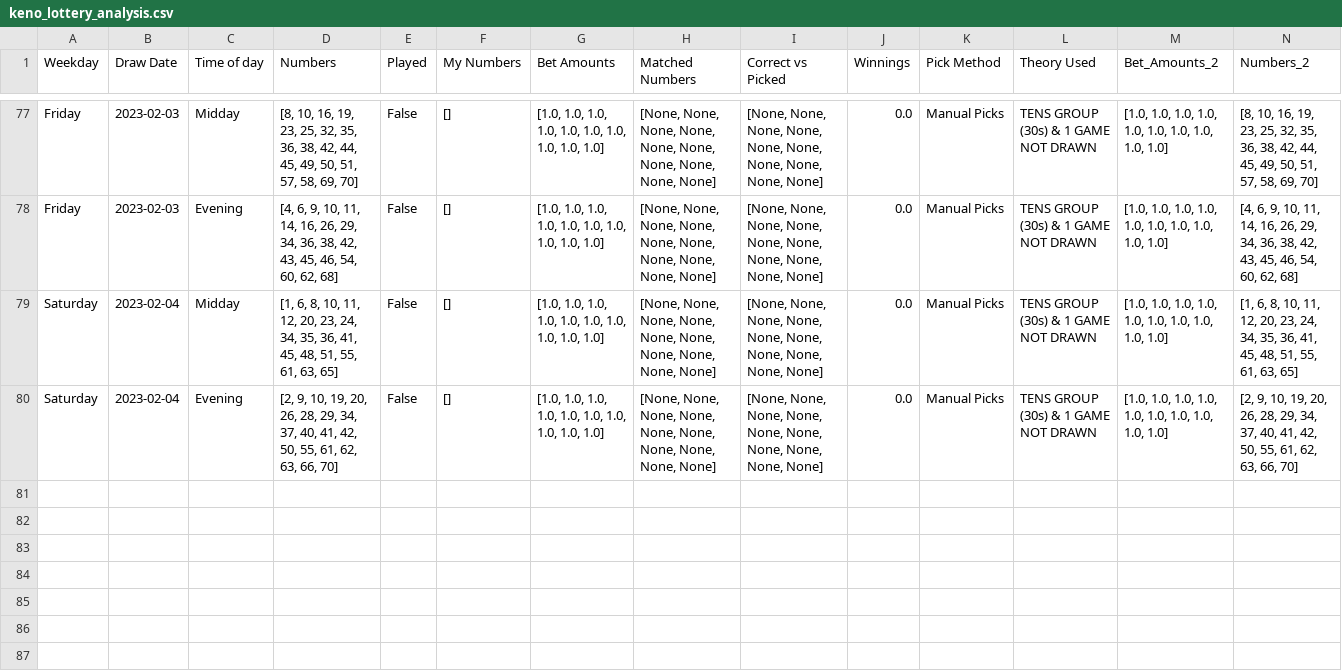
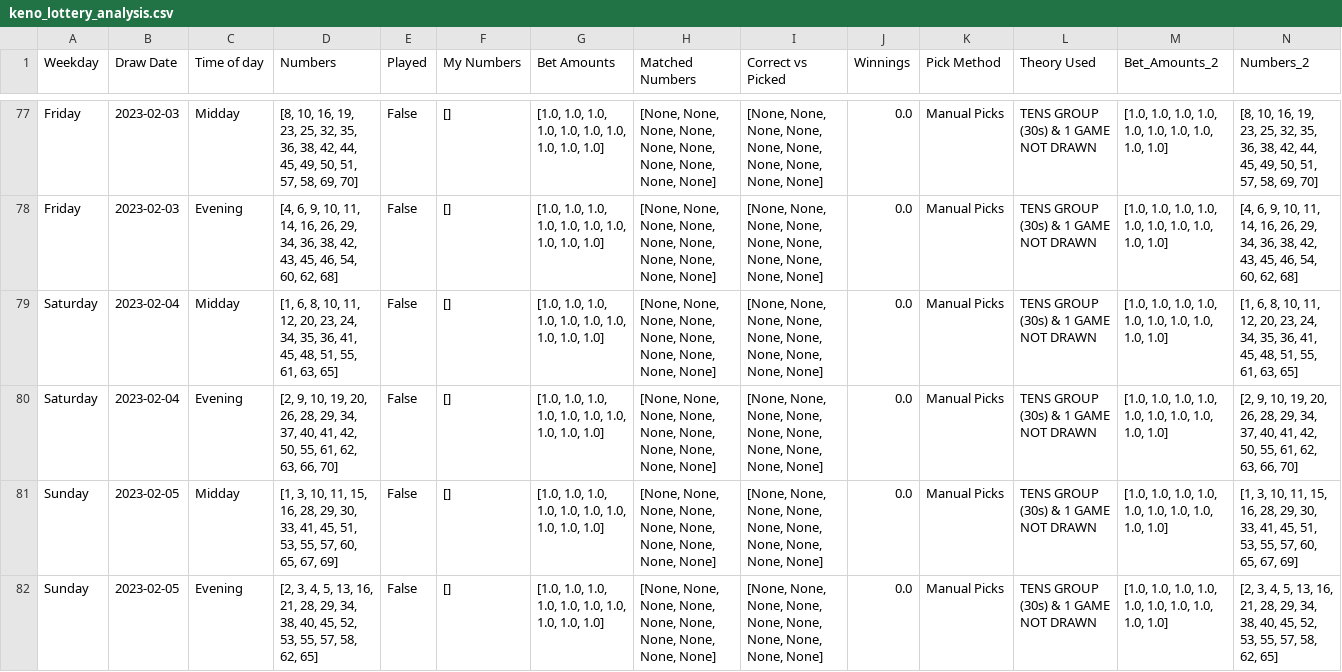
Before and after one commit to Peterstangolis/lottery_tracking_dashboard, a CSV file: data/keno_lottery_analysis.csv, drawn as a sheet; only a part is shown, gaps mark what is left out; rows hold the shown columns only; the diff names each change by its address in the sheet, - before the commit and + after, or states it on an @@ line.

```diff
--- a/data/keno_lottery_analysis.csv
+++ b/data/keno_lottery_analysis.csv
+row 81: Sunday | 2023-02-05 | Midday | [1, 3, 10, 11, 15, 16, 28, 29, 30, 33, 41, 45, 51, 53, 55, 57, 60, 65, 67, 69] | False | [] | [1.0, 1.0, 1.0, 1.0, 1.0, 1.0, 1.0, 1.0, 1.0, 1.0] | [None, None, None, None, None, None, None, None, None, None] | [None, None, None, None, None, None, None, None, None, None] | 0.0 | Manual Picks | TENS GROUP (30s) & 1 GAME NOT DRAWN | [1.0, 1.0, 1.0, 1.0, 1.0, 1.0, 1.0, 1.0, 1.0, 1.0] | [1, 3, 10, 11, 15, 16, 28, 29, 30, 33, 41, 45, 51, 53, 55, 57, 60, 65, 67, 69]
+row 82: Sunday | 2023-02-05 | Evening | [2, 3, 4, 5, 13, 16, 21, 28, 29, 34, 38, 40, 45, 52, 53, 55, 57, 58, 62, 65] | False | [] | [1.0, 1.0, 1.0, 1.0, 1.0, 1.0, 1.0, 1.0, 1.0, 1.0] | [None, None, None, None, None, None, None, None, None, None] | [None, None, None, None, None, None, None, None, None, None] | 0.0 | Manual Picks | TENS GROUP (30s) & 1 GAME NOT DRAWN | [1.0, 1.0, 1.0, 1.0, 1.0, 1.0, 1.0, 1.0, 1.0, 1.0] | [2, 3, 4, 5, 13, 16, 21, 28, 29, 34, 38, 40, 45, 52, 53, 55, 57, 58, 62, 65]
```
Also changed, not shown: data/keno_lottery_stats.csv, data/lottery_num_tracking.csv, 1 other file.
